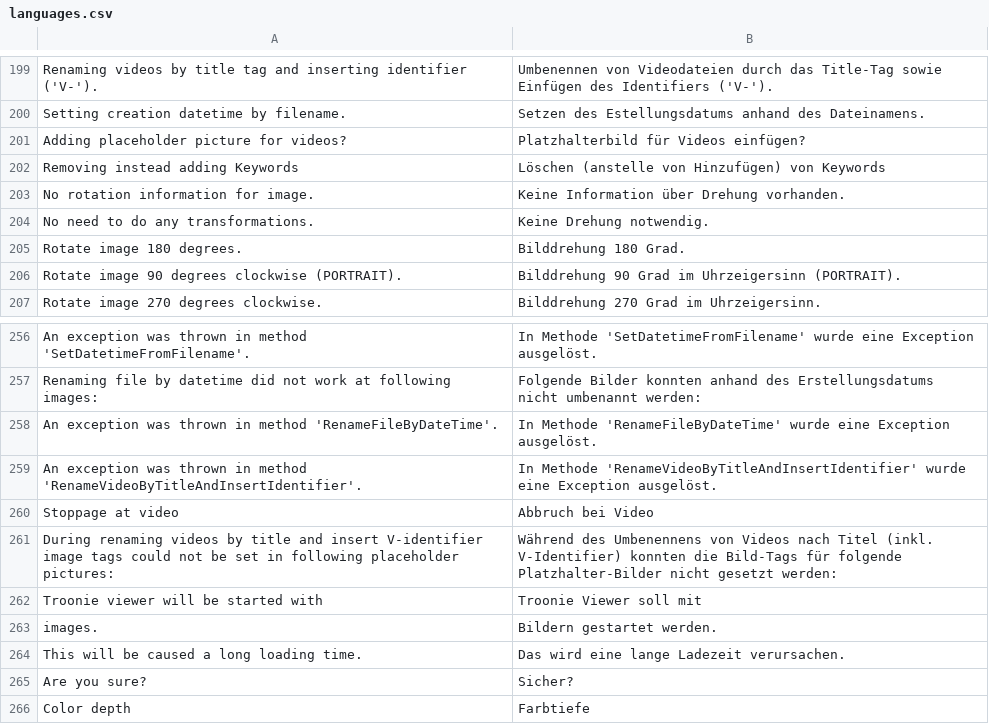
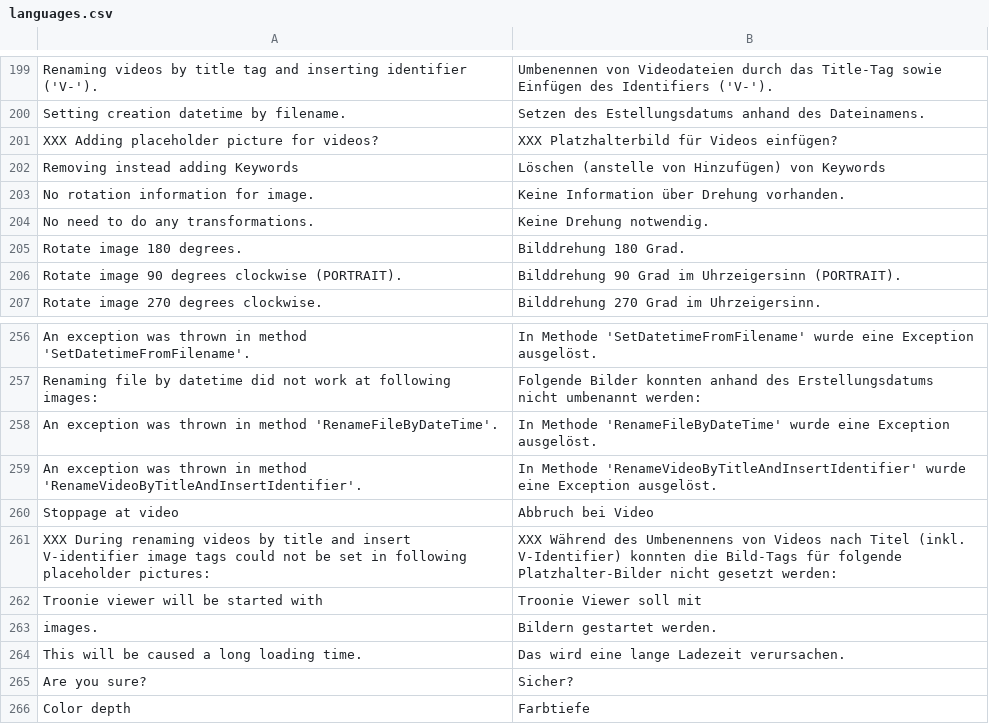
Before and after one commit to troonie/troonie, a CSV file: Troonie_Lib/languages.csv, drawn as a sheet; only a part is shown, gaps mark what is left out.

Commit message:
Removing functionality of adding PNG image as placeholder picture for videos.

```diff
--- a/Troonie_Lib/languages.csv
+++ b/Troonie_Lib/languages.csv
@@ -200,3 +200,3 @@ Renaming videos by title tag and inserting identifier ('V-').;Umbenennen von Vid
 Setting creation datetime by filename.;Setzen des Estellungsdatums anhand des Dateinamens.
-Adding placeholder picture for videos?;Platzhalterbild für Videos einfügen?
+XXX Adding placeholder picture for videos?;XXX Platzhalterbild für Videos einfügen?
 Removing instead adding Keywords;Löschen (anstelle von Hinzufügen) von Keywords
@@ -260,3 +260,3 @@ An exception was thrown in method 'RenameVideoByTitleAndInsertIdentifier'.;In Me
 Stoppage at video;Abbruch bei Video
-During renaming videos by title and insert V-identifier image tags could not be set in following placeholder pictures: ;Während des Umbenennens von Videos nach Titel (inkl. V-Identifier) konnten die Bild-Tags für folgende Platzhalter-Bilder nicht gesetzt werden:
+XXX During renaming videos by title and insert V-identifier image tags could not be set in following placeholder pictures: ;XXX Während des Umbenennens von Videos nach Titel (inkl. V-Identifier) konnten die Bild-Tags für folgende Platzhalter-Bilder nicht gesetzt werden:
 Troonie viewer will be started with ;Troonie Viewer soll mit
```
Also changed, not shown: 2 other files.
